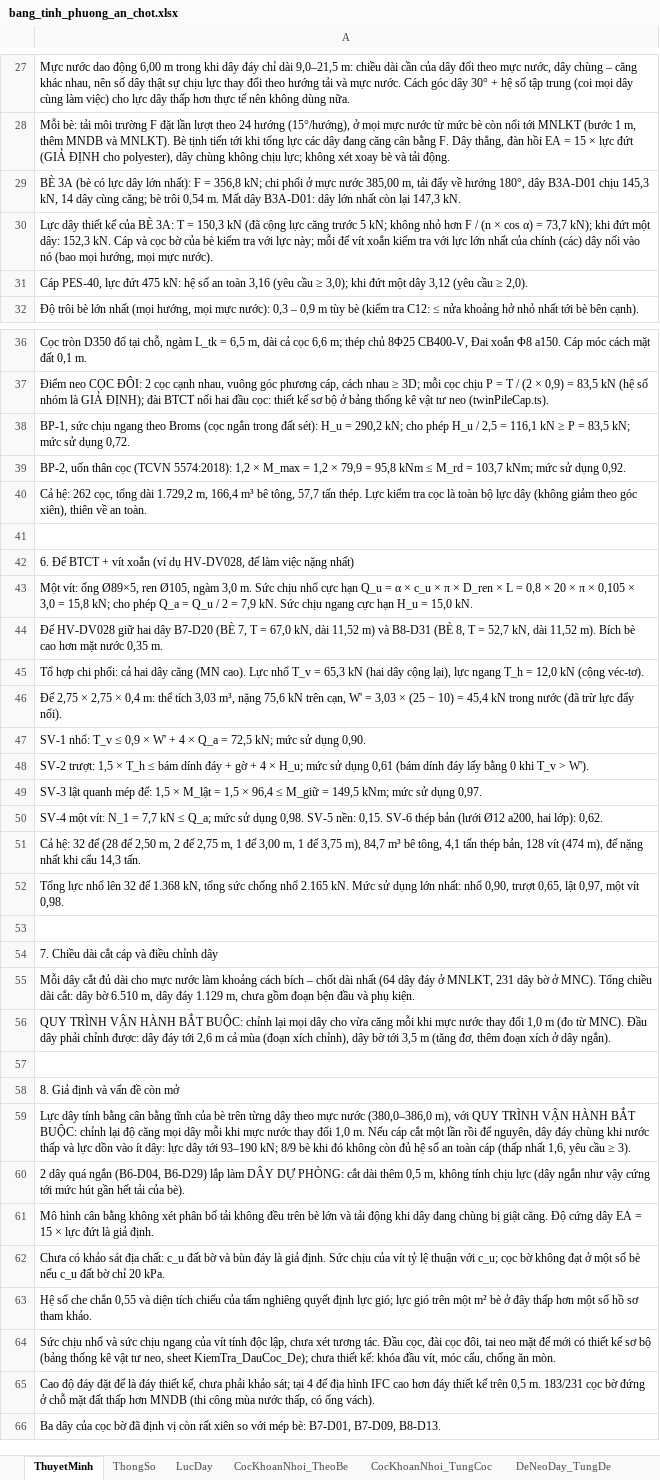
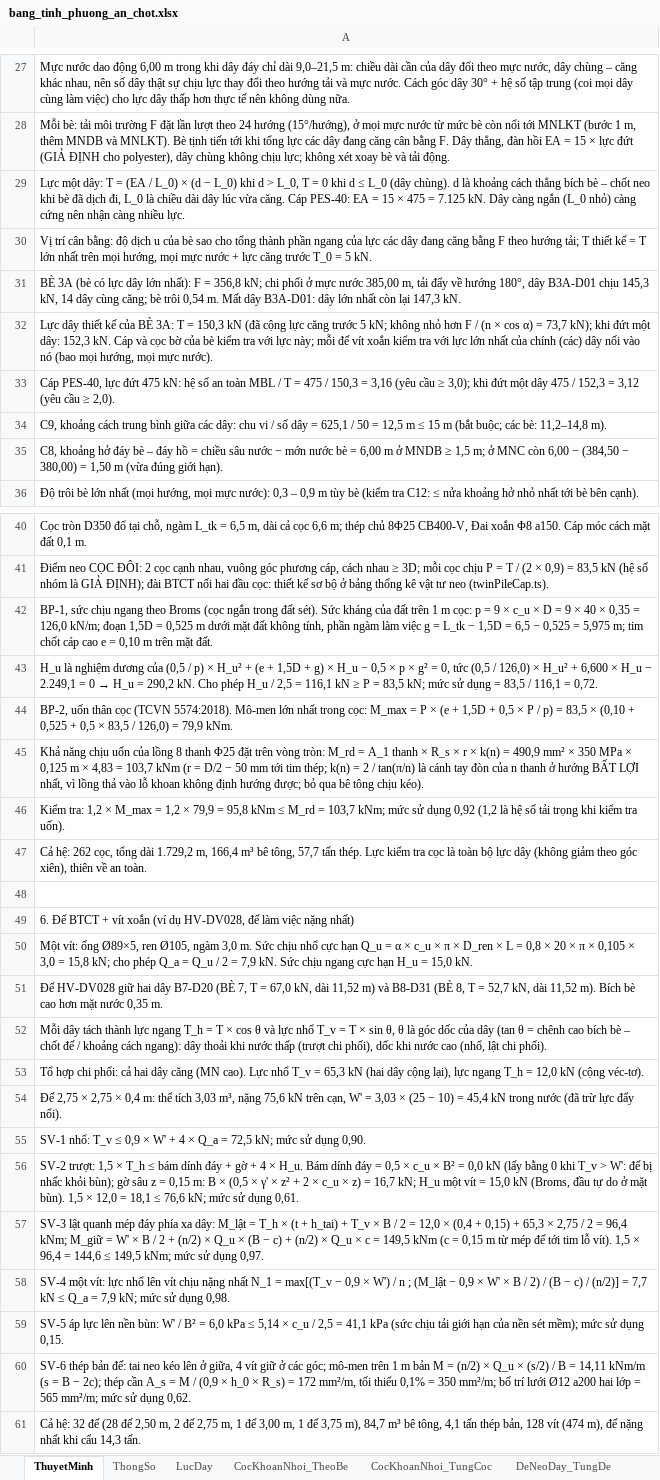
Before and after one commit to MinhNhat108/webneobe, an Excel workbook: docs/mat-bang-neo-9-be/bang_tinh_phuong_an_chot.xlsx, sheet ThuyetMinh, drawn as a sheet; only a part is shown, gaps mark what is left out; the shorter side is filled out with more unchanged rows; values as stored, in another font and other column widths than the file's, no borders; addresses are those after the commit; the diff names each change by its address in the sheet, - before the commit and + after, or states it on an @@ line.

```diff
--- a/docs/mat-bang-neo-9-be/bang_tinh_phuong_an_chot.xlsx (sheet ThuyetMinh)
+++ b/docs/mat-bang-neo-9-be/bang_tinh_phuong_an_chot.xlsx (sheet ThuyetMinh)
+row 29: Lực một dây: T = (EA / L_0) × (d − L_0) khi d > L_0, T = 0 khi d ≤ L_0 (dây chùng). d là khoảng cách thẳng bích bè – chốt neo khi bè đã dịch đi, L_0 là chiều dài dây lúc vừa căng. Cáp PES-40: EA = 15 × 475 = 7.125 kN. Dây càng ngắn (L_0 nhỏ) càng cứng nên nhận càng nhiều lực.
+row 30: Vị trí cân bằng: độ dịch u của bè sao cho tổng thành phần ngang của lực các dây đang căng bằng F theo hướng tải; T thiết kế = T lớn nhất trên mọi hướng, mọi mực nước + lực căng trước T_0 = 5 kN.
-A33: …an toàn 3,16 (yêu cầu ≥ 3,0); khi đứt một dây 3,12 (yêu…
+A33: …an toàn MBL / T = 475 / 150,3 = 3,16 (yêu cầu ≥ 3,0); khi đứt một dây 475 / 152,3 = 3,12 (yêu…
+row 34: C9, khoảng cách trung bình giữa các dây: chu vi / số dây = 625,1 / 50 = 12,5 m ≤ 15 m (bắt buộc; các bè: 11,2–14,8 m).
+row 35: C8, khoảng hở đáy bè – đáy hồ = chiều sâu nước − mớn nước bè = 6,00 m ở MNDB ≥ 1,5 m; ở MNC còn 6,00 − (384,50 − 380,00) = 1,50 m (vừa đúng giới hạn).
-A42: …trong đất sét): H_u = 290,2 kN; cho phép H_u / 2,5 = 116,1 kN ≥ P = 83,5 kN; mức sử dụng 0,72.
+A42: …trong đất sét). Sức kháng của đất trên 1 m cọc: p = 9 × c_u × D = 9 × 40 × 0,35 = 126,0 kN/m; đoạn 1,5D = 0,525 m dưới mặt đất không tính, phần ngàm làm việc g = L_tk − 1,5D = 6,5 − 0,525 = 5,975 m; tim chốt cáp cao e = 0,10 m trên mặt đất.
@@ A43: BP-2, uốn thân cọc (TCVN 5574:2018): 1,2 × M_max = 1,2 × 79,9 = 95,8 kNm ≤ M_rd = 103,7 kNm; mức sử dụng 0,92. → H_u là nghiệm dương của (0,5 / p) × H_u² + (e + 1,5D + g) × H_u − 0,5 × p × g² = 0, tức (0,5 / 126,0) × H_u² + 6,600 × H_u − 2.249,1 = 0 → H_u = 290,2 kN. Cho phép H_u / 2,5 = 116,1 kN ≥ P = 83,5 kN; mức sử dụng = 83,5 / 116,1 = 0,72. @@
+row 44: BP-2, uốn thân cọc (TCVN 5574:2018). Mô-men lớn nhất trong cọc: M_max = P × (e + 1,5D + 0,5 × P / p) = 83,5 × (0,10 + 0,525 + 0,5 × 83,5 / 126,0) = 79,9 kNm.
+row 45: Khả năng chịu uốn của lồng 8 thanh Φ25 đặt trên vòng tròn: M_rd = A_1 thanh × R_s × r × k(n) = 490,9 mm² × 350 MPa × 0,125 m × 4,83 = 103,7 kNm (r = D/2 − 50 mm tới tim thép; k(n) = 2 / tan(π/n) là cánh tay đòn của n thanh ở hướng BẤT LỢI nhất, vì lồng thả vào lỗ khoan không định hướng được; bỏ qua bê tông chịu kéo).
+row 46: Kiểm tra: 1,2 × M_max = 1,2 × 79,9 = 95,8 kNm ≤ M_rd = 103,7 kNm; mức sử dụng 0,92 (1,2 là hệ số tải trọng khi kiểm tra uốn).
+row 52: Mỗi dây tách thành lực ngang T_h = T × cos θ và lực nhổ T_v = T × sin θ, θ là góc dốc của dây (tan θ = chênh cao bích bè – chốt đế / khoảng cách ngang): dây thoải khi nước thấp (trượt chi phối), dốc khi nước cao (nhổ, lật chi phối).
-A56: …4 × H_u; mức sử dụng 0,61 (bám dính đáy lấy bằng 0 khi T_v > W').
+A56: …4 × H_u. Bám dính đáy = 0,5 × c_u × B² = 0,0 kN (lấy bằng 0 khi T_v > W': đế bị nhấc khỏi bùn); gờ sâu z = 0,15 m: B × (0,5 × γ' × z² + 2 × c_u × z) = 16,7 kN; H_u một vít = 15,0 kN (Broms, đầu tự do ở mặt bùn). 1,5 × 12,0 = 18,1 ≤ 76,6 kN; mức sử dụng 0,61.
-A57: …quanh mép đế: 1,5 × M_lật = 1,5 × 96,4 ≤ M_giữ = 149,5 kNm;…
+A57: …quanh mép đáy phía xa dây: M_lật = T_h × (t + h_tai) + T_v × B / 2 = 12,0 × (0,4 + 0,15) + 65,3 × 2,75 / 2 = 96,4 kNm; M_giữ = W' × B / 2 + (n/2) × Q_u × (B − c) + (n/2) × Q_u × c = 149,5 kNm (c = 0,15 m từ mép đế tới tim lỗ vít). 1,5 × 96,4 = 144,6 ≤ 149,5 kNm;…
-A58: …một vít: N_1 = 7,7 kN ≤ Q_a; mức sử dụng 0,98. SV-5 nền: 0,15. SV-6 thép bản (lưới Ø12 a200, hai lớp): 0,62.
+A58: …một vít: lực nhổ lên vít chịu nặng nhất N_1 = max[(T_v − 0,9 × W') / n ; (M_lật − 0,9 × W' × B / 2) / (B − c) / (n/2)] = 7,7 kN ≤ Q_a = 7,9 kN; mức sử dụng 0,98.
+row 59: SV-5 áp lực lên nền bùn: W' / B² = 6,0 kPa ≤ 5,14 × c_u / 2,5 = 41,1 kPa (sức chịu tải giới hạn của nền sét mềm); mức sử dụng 0,15.
+row 60: SV-6 thép bản đế: tai neo kéo lên ở giữa, 4 vít giữ ở các góc; mô-men trên 1 m bản M = (n/2) × Q_u × (s/2) / B = 14,11 kNm/m (s = B − 2c); thép cần A_s = M / (0,9 × h_0 × R_s) = 172 mm²/m, tối thiểu 0,1% = 350 mm²/m; bố trí lưới Ø12 a200 hai lớp = 565 mm²/m; mức sử dụng 0,62.
```
Also changed, not shown: docs/mat-bang-neo-ban-mong/bang_tinh_neo.xlsx, public/docs_ban_mong/HOBANMONG_BANG_TINH_NEO.xlsx, 13 other files.
